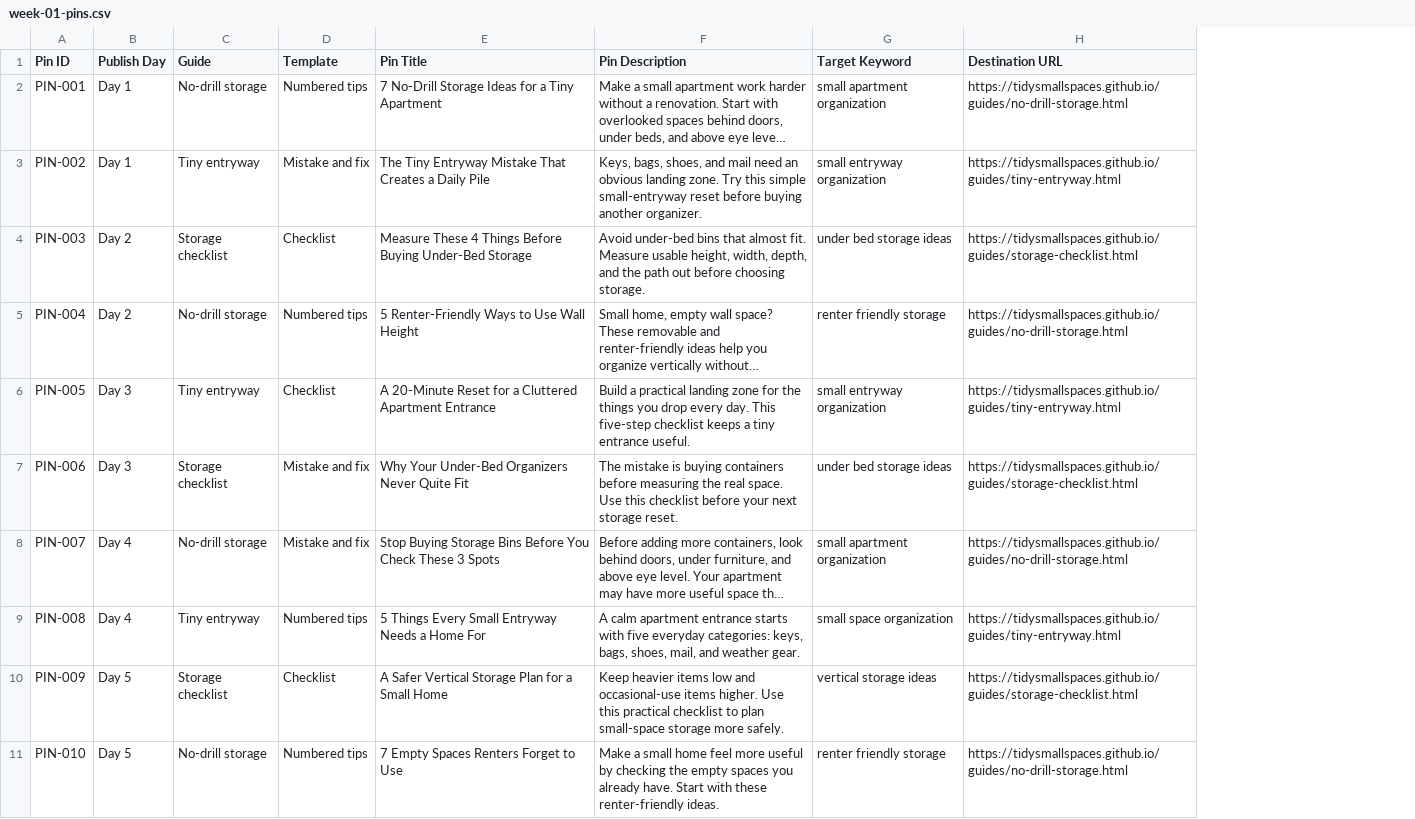
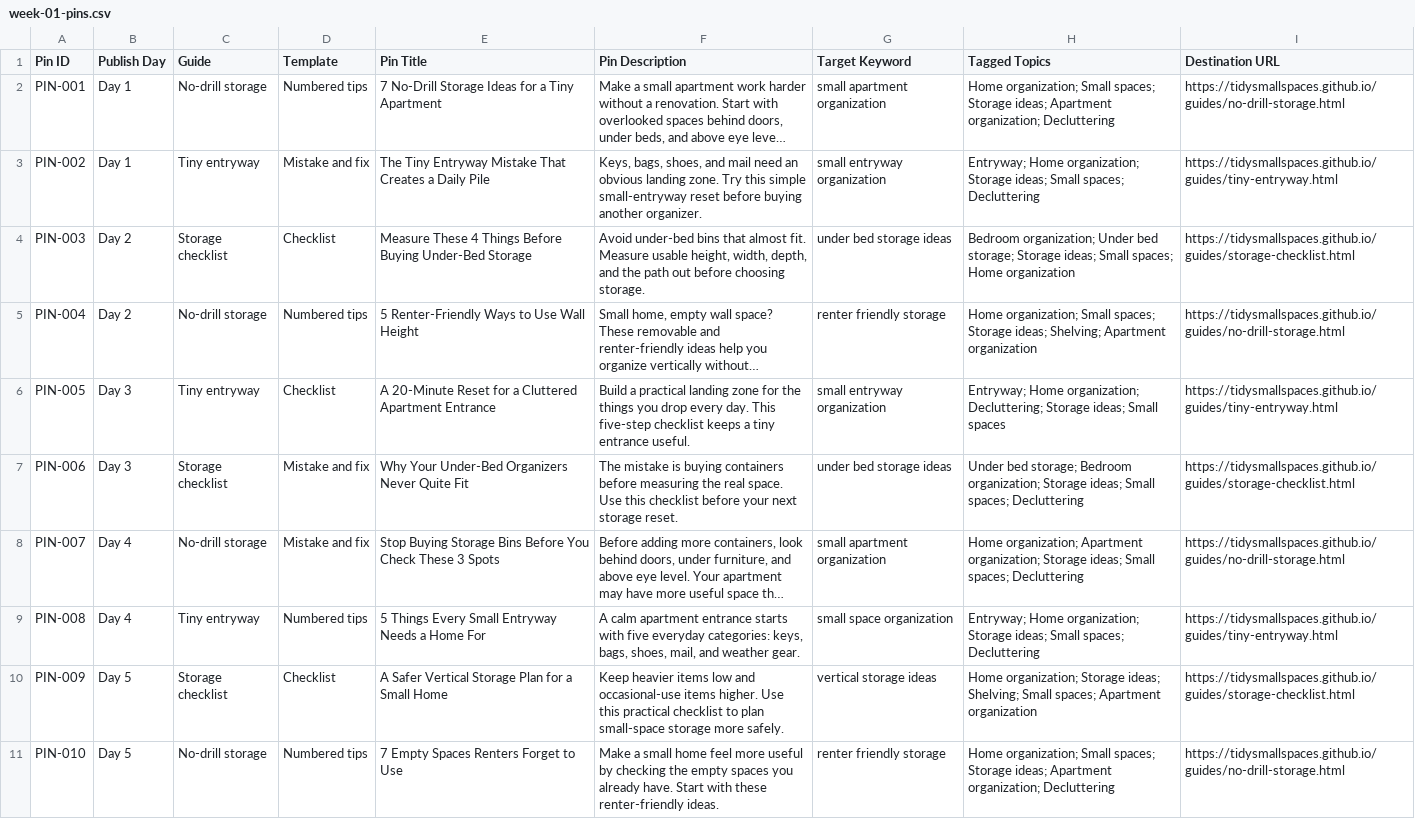
Before and after one commit to tidysmallspaces/tidysmallspaces.github.io, a CSV file: content/week-01-pins.csv, drawn as a sheet; only a part is shown; long unchanged cells end in …; the diff names each change by its address in the sheet, - before the commit and + after, or states it on an @@ line.

Commit message:
Add tagged topics for first Pin batch

```diff
--- a/content/week-01-pins.csv
+++ b/content/week-01-pins.csv
+column H (Tagged Topics), rows 2-11: Home organization; Small spaces; Storage ideas; Apartment organization; Decluttering | Entryway; Home organization; Storage ideas; Small spaces; Decluttering | Bedroom organization; Under bed storage; Storage ideas; Small spaces; Home organization | Home organization; Small spaces; Storage ideas; Shelving; Apartment organization | Entryway; Home organization; Decluttering; Storage ideas; Small spaces | Under bed storage; Bedroom organization; Storage ideas; Small spaces; Decluttering | Home organization; Apartment organization; Storage ideas; Small spaces; Decluttering | Entryway; Home organization; Storage ideas; Small spaces; Decluttering | Home organization; Storage ideas; Shelving; Small spaces; Apartment organization | Home organization; Small spaces; Storage ideas; Apartment organization; Decluttering
```
